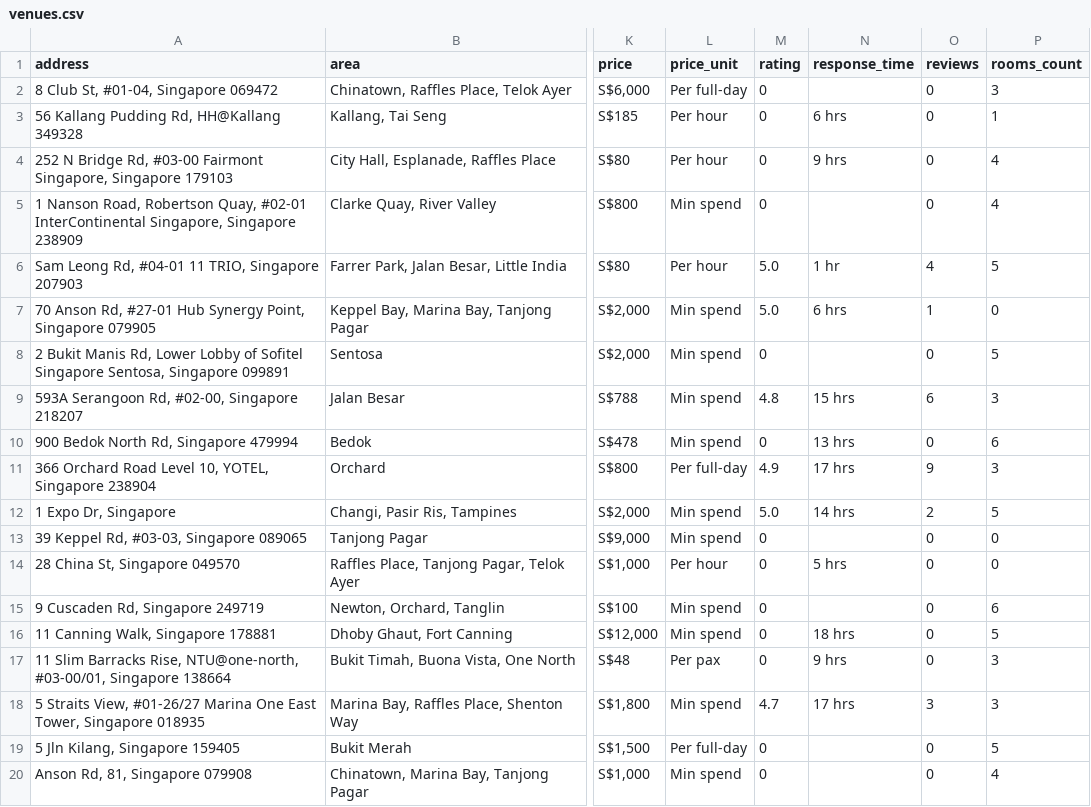
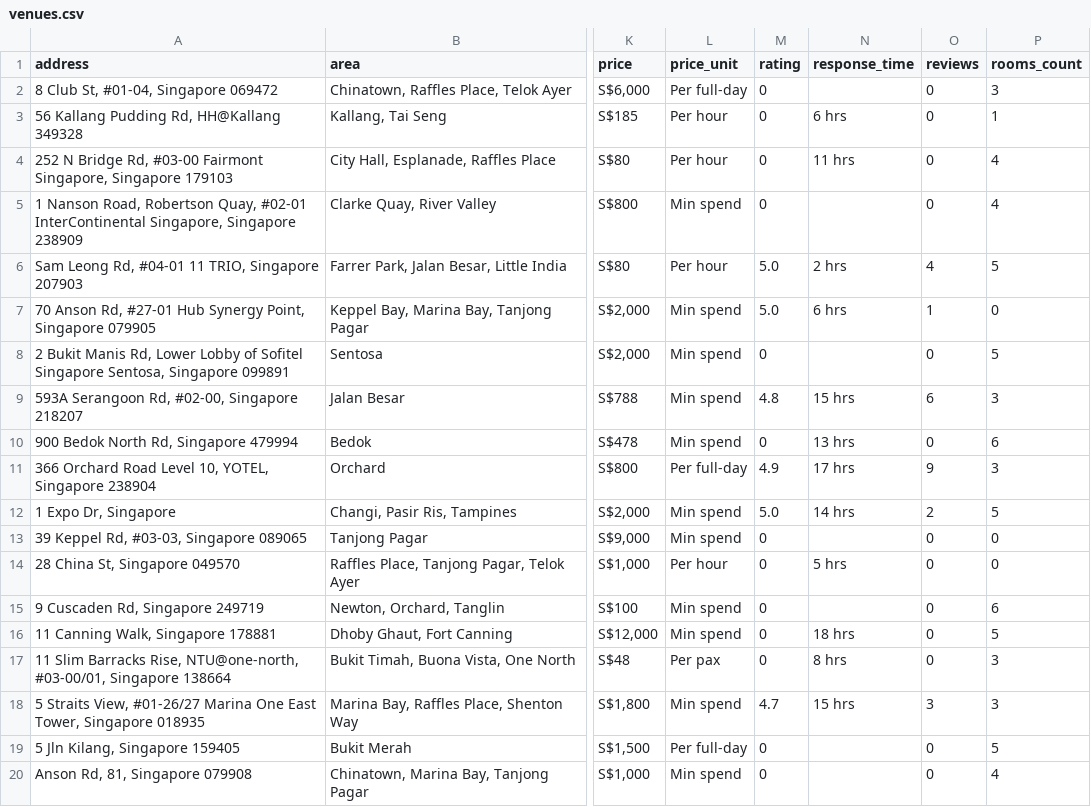
Before and after one commit to luarss/wedding-data, a CSV file: data/vrf/venues.csv, drawn as a sheet; only a part is shown, gaps mark what is left out; the diff names each change by its address in the sheet, - before the commit and + after, or states it on an @@ line.

```diff
--- a/data/vrf/venues.csv
+++ b/data/vrf/venues.csv
-N4 (response_time): 9 hrs
+N4 (response_time): 11 hrs
-N6 (response_time): 1 hr
+N6 (response_time): 2 hrs
-N17 (response_time): 9 hrs
+N17 (response_time): 8 hrs
-N18 (response_time): 17 hrs
+N18 (response_time): 15 hrs
```
Also changed, not shown: data/bly/venues.csv, data/tv/venues.csv, 9 other files.
